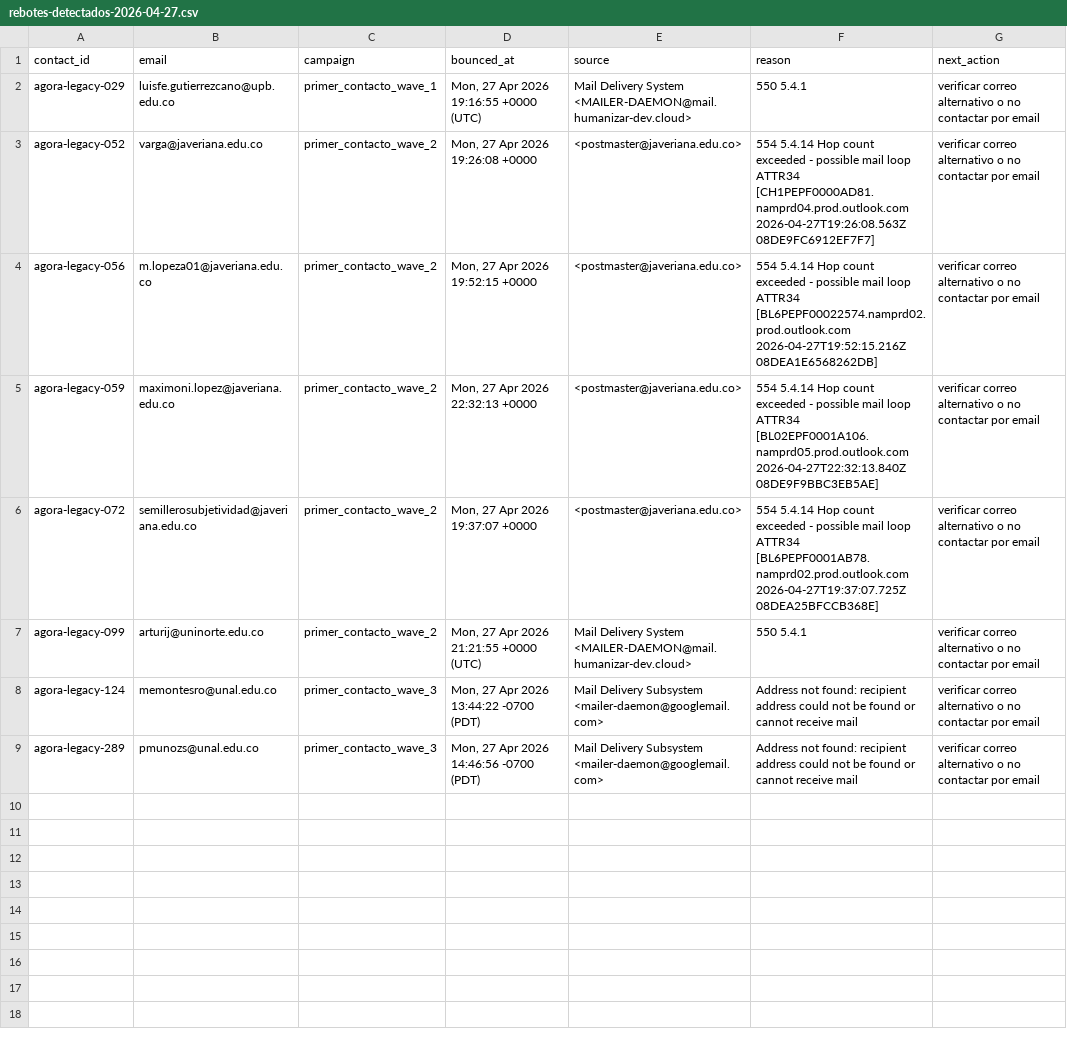
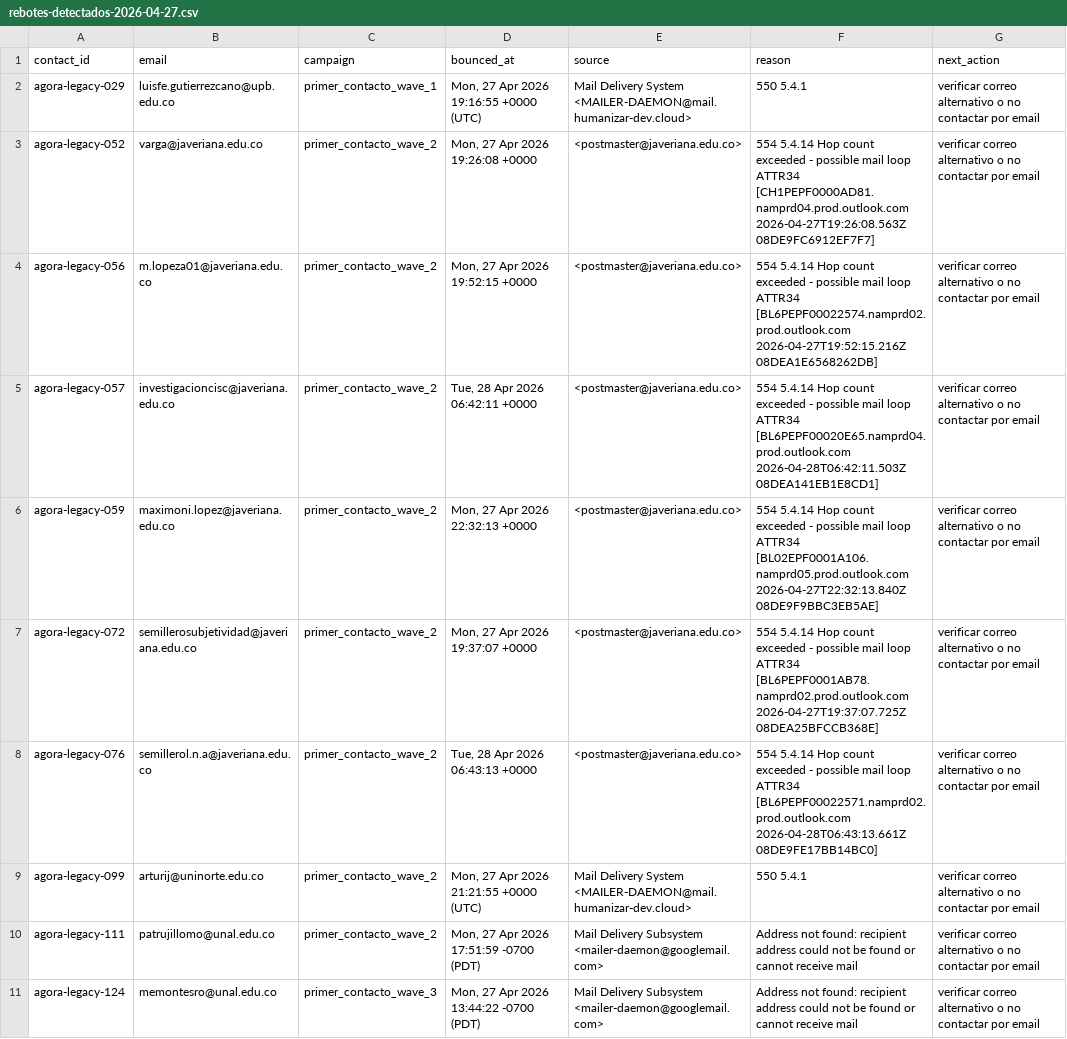
Before and after one commit to stevenvo780/symploque, a CSV file: 05-datos-y-reportes/operacion-email/rebotes-detectados-2026-04-27.csv, drawn as a sheet; only a part is shown; the shorter side is filled out with more unchanged rows; the diff covers the shown part only; the diff names each change by its address in the sheet, - before the commit and + after, or states it on an @@ line.

Commit message:
Actualiza el estado de operación de email y gestiona rebotes acumulados hasta el 2026-04-29
- Se documenta el estado de operación con 15 rebotes acumulados y 281 pendientes de respuesta.
- Se crea un plan de seguimiento para los 281 contactos pendientes, excluyendo rebotes y respuestas humanas.
- Se revisan y actualizan los correos alternativos para los rebotes, preparando envíos manuales revisados.
- Se generan previews para la recuperación de rebotes y el seguimiento de contactos pendientes.
- Se mantiene en espera el contacto con prospectos de Javeriana debido a problemas de infraestructura de correo.

```diff
--- a/05-datos-y-reportes/operacion-email/rebotes-detectados-2026-04-27.csv
+++ b/05-datos-y-reportes/operacion-email/rebotes-detectados-2026-04-27.csv
+row 5: agora-legacy-057 | investigacioncisc@javeriana.edu.co | primer_contacto_wave_2 | Tue, 28 Apr 2026 06:42:11 +0000 | <postmaster@javeriana.edu.co> | 554 5.4.14 Hop count exceeded - possible mail loop ATTR34 [BL6PEPF00020E65.namprd04.prod.outlook.com 2026-04-28T06:42:11.503Z 08DEA141EB1E8CD1] | verificar correo alternativo o no contactar por email
+row 8: agora-legacy-076 | semillerol.n.a@javeriana.edu.co | primer_contacto_wave_2 | Tue, 28 Apr 2026 06:43:13 +0000 | <postmaster@javeriana.edu.co> | 554 5.4.14 Hop count exceeded - possible mail loop ATTR34 [BL6PEPF00022571.namprd02.prod.outlook.com 2026-04-28T06:43:13.661Z 08DE9FE17BB14BC0] | verificar correo alternativo o no contactar por email
+row 10: agora-legacy-111 | patrujillomo@unal.edu.co | primer_contacto_wave_2 | Mon, 27 Apr 2026 17:51:59 -0700 (PDT) | Mail Delivery Subsystem <mailer-daemon@googlemail.com> | Address not found: recipient address could not be found or cannot receive mail | verificar correo alternativo o no contactar por email
```
Also changed, not shown: 4 added rows elsewhere in this file, 05-datos-y-reportes/leads-agora-maestro.csv, 05-datos-y-reportes/operacion-email/contactos-maestro-operativo.csv, 23 other files.
